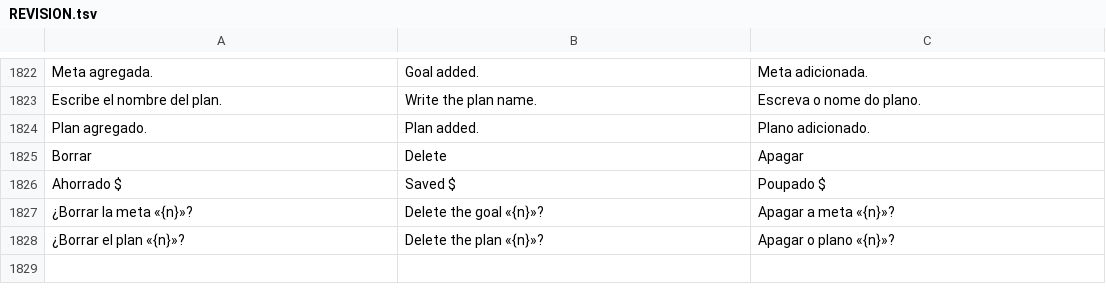
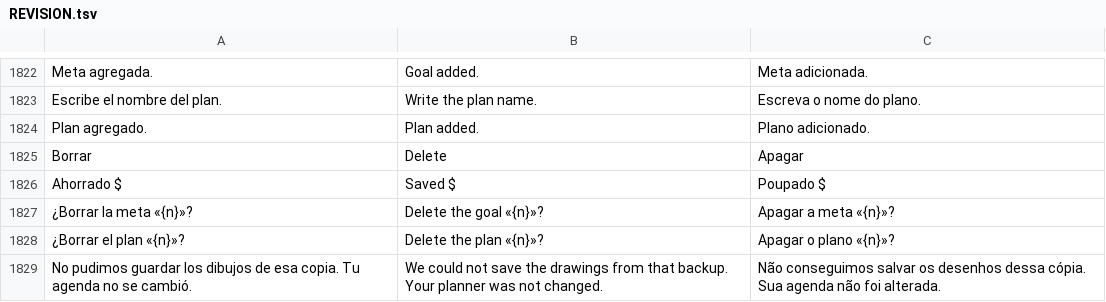
Before and after one commit to lana-rosa/WEB, a TSV file: herramientas/agenda-idiomas/REVISION.tsv, drawn as a sheet; only a part is shown, gaps mark what is left out.

```diff
--- a/herramientas/agenda-idiomas/REVISION.tsv
+++ b/herramientas/agenda-idiomas/REVISION.tsv
@@ -1828 +1828,2 @@ Ahorrado $	Saved $	Poupado $
 ¿Borrar el plan «{n}»?	Delete the plan «{n}»?	Apagar o plano «{n}»?
+No pudimos guardar los dibujos de esa copia. Tu agenda no se cambió.	We could not save the drawings from that backup. Your planner was not changed.	Não conseguimos salvar os desenhos dessa cópia. Sua agenda não foi alterada.
```
Also changed, not shown: 15 other files.
